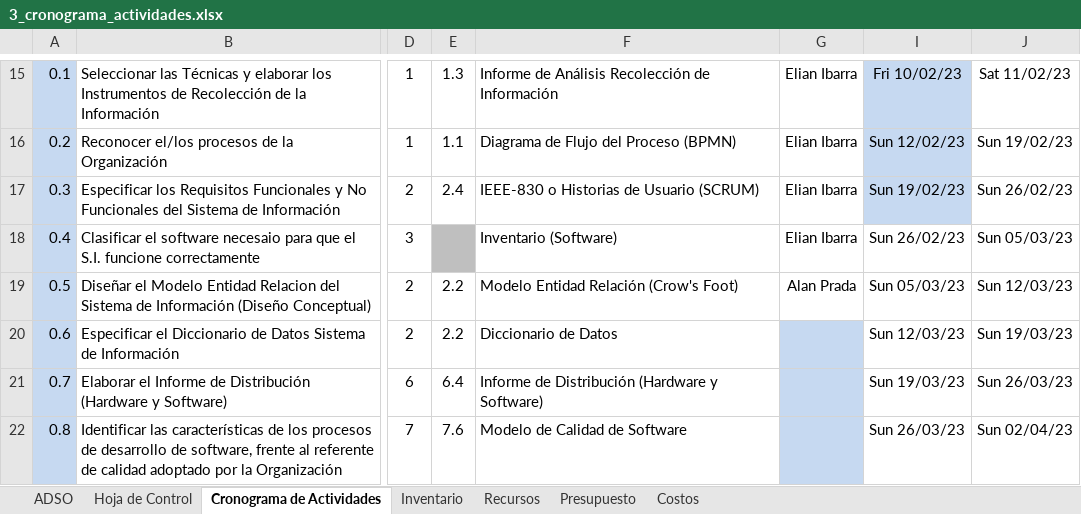
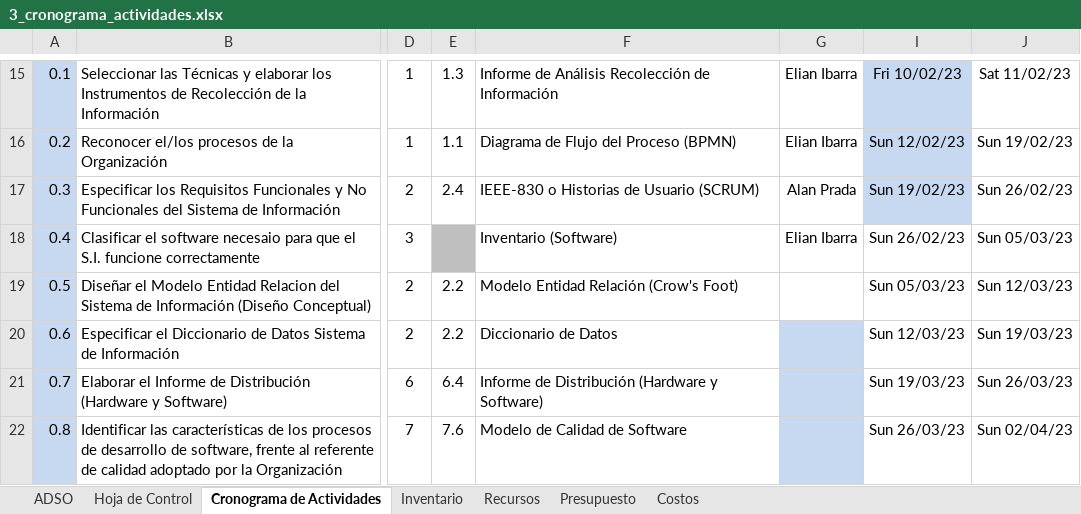
Before and after one commit to FazeElian/TPS_FDS-2671339-AutOsiris-SIW7, an Excel workbook: docs/trim1/gestion_proyecto/3_cronograma_actividades.xlsx, sheet Cronograma de Actividades, drawn as a sheet; only a part is shown, gaps mark what is left out; values as stored, in another font and other column widths than the file's, no borders; charts and pictures and conditional formats not drawn; the diff names each change by its address in the sheet, - before the commit and + after, or states it on an @@ line.

Commit message:
Archivos de gestión proyecto

```diff
--- a/docs/trim1/gestion_proyecto/3_cronograma_actividades.xlsx (sheet Cronograma de Actividades)
+++ b/docs/trim1/gestion_proyecto/3_cronograma_actividades.xlsx (sheet Cronograma de Actividades)
-G17: Elian Ibarra
+G17: Alan Prada
-G19: Alan Prada
+G19: (empty)
```
Also changed, not shown: charts or pictures, 2 other files.
